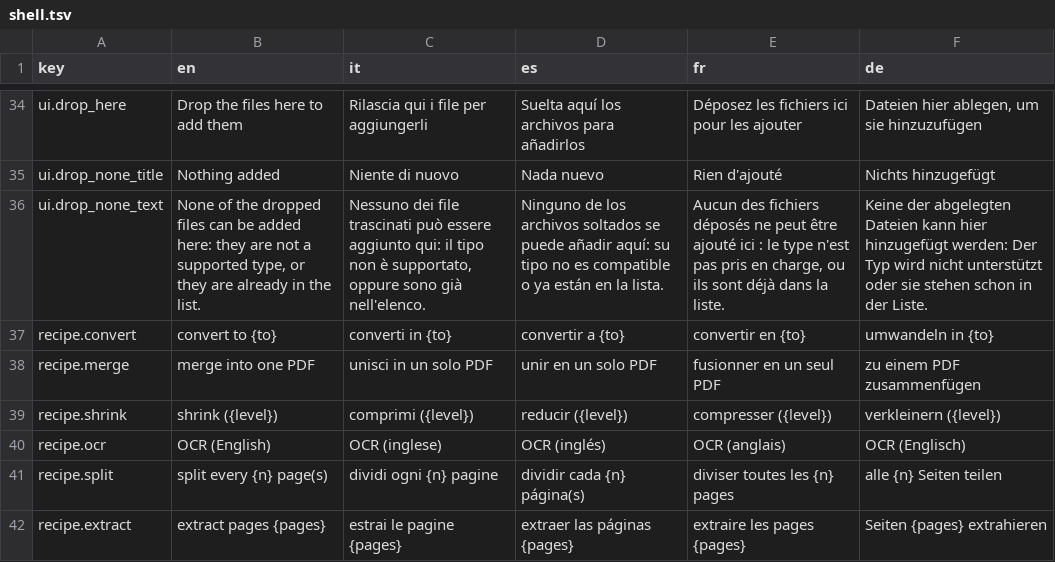
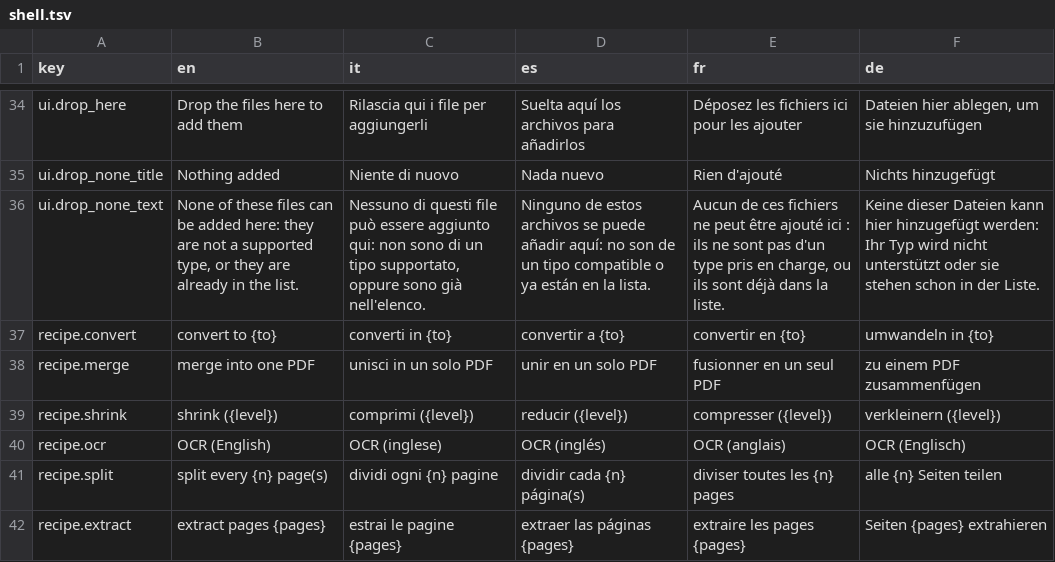
Before and after one commit to Flaeren/swapcraft, a TSV file: src/crates/vf-ui/assets/shell.tsv, drawn as a sheet; only a part is shown, gaps mark what is left out.

```diff
--- a/src/crates/vf-ui/assets/shell.tsv
+++ b/src/crates/vf-ui/assets/shell.tsv
@@ -35,3 +35,3 @@ ui.drop_here	Drop the files here to add them	Rilascia qui i file per aggiungerli
 ui.drop_none_title	Nothing added	Niente di nuovo	Nada nuevo	Rien d'ajouté	Nichts hinzugefügt
-ui.drop_none_text	None of the dropped files can be added here: they are not a supported type, or they are already in the list.	Nessuno dei file trascinati può essere aggiunto qui: il tipo non è supportato, oppure sono già nell'elenco.	Ninguno de los archivos soltados se puede añadir aquí: su tipo no es compatible o ya están en la lista.	Aucun des fichiers déposés ne peut être ajouté ici : le type n'est pas pris en charge, ou ils sont déjà dans la liste.	Keine der abgelegten Dateien kann hier hinzugefügt werden: Der Typ wird nicht unterstützt oder sie stehen schon in der Liste.
+ui.drop_none_text	None of these files can be added here: they are not a supported type, or they are already in the list.	Nessuno di questi file può essere aggiunto qui: non sono di un tipo supportato, oppure sono già nell'elenco.	Ninguno de estos archivos se puede añadir aquí: no son de un tipo compatible o ya están en la lista.	Aucun de ces fichiers ne peut être ajouté ici : ils ne sont pas d'un type pris en charge, ou ils sont déjà dans la liste.	Keine dieser Dateien kann hier hinzugefügt werden: Ihr Typ wird nicht unterstützt oder sie stehen schon in der Liste.
 recipe.convert	convert to {to}	converti in {to}	convertir a {to}	convertir en {to}	umwandeln in {to}
```
Also changed, not shown: src/hub/assets/hub.tsv, 7 other files.
